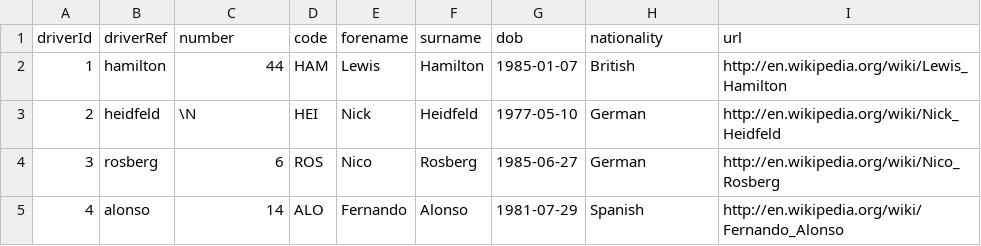
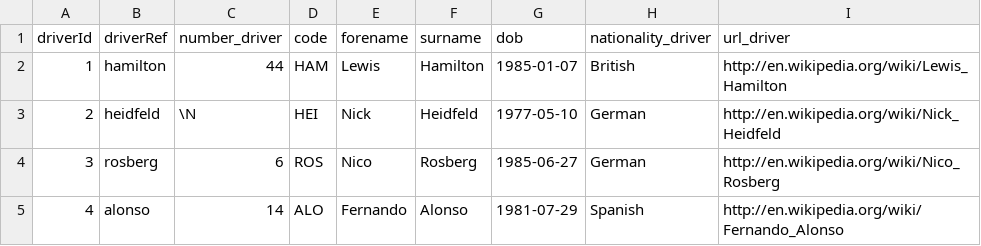
Before and after one commit to AliceSBulhoes/Analise_de_Dados_Formula_1, a CSV file: data/drivers.csv, drawn as a sheet; only a part is shown.

```diff
--- a/data/drivers.csv
+++ b/data/drivers.csv
@@ -1,2 +1,2 @@
-driverId,driverRef,number,code,forename,surname,dob,nationality,url
+driverId,driverRef,number_driver,code,forename,surname,dob,nationality_driver,url_driver
 1,"hamilton",44,"HAM","Lewis","Hamilton","1985-01-07","British","http://en.wikipedia.org/wiki/Lewis_Hamilton"
```
Also changed, not shown: data/circuits.csv, data/constructors.csv, 8 other files.
